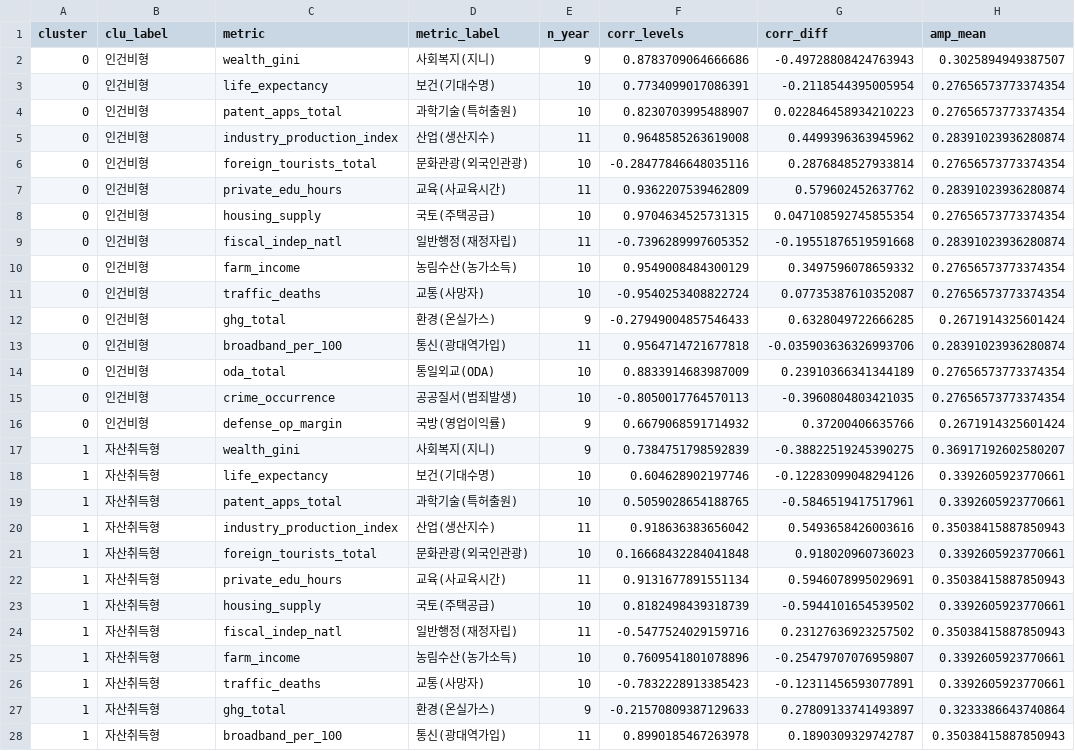
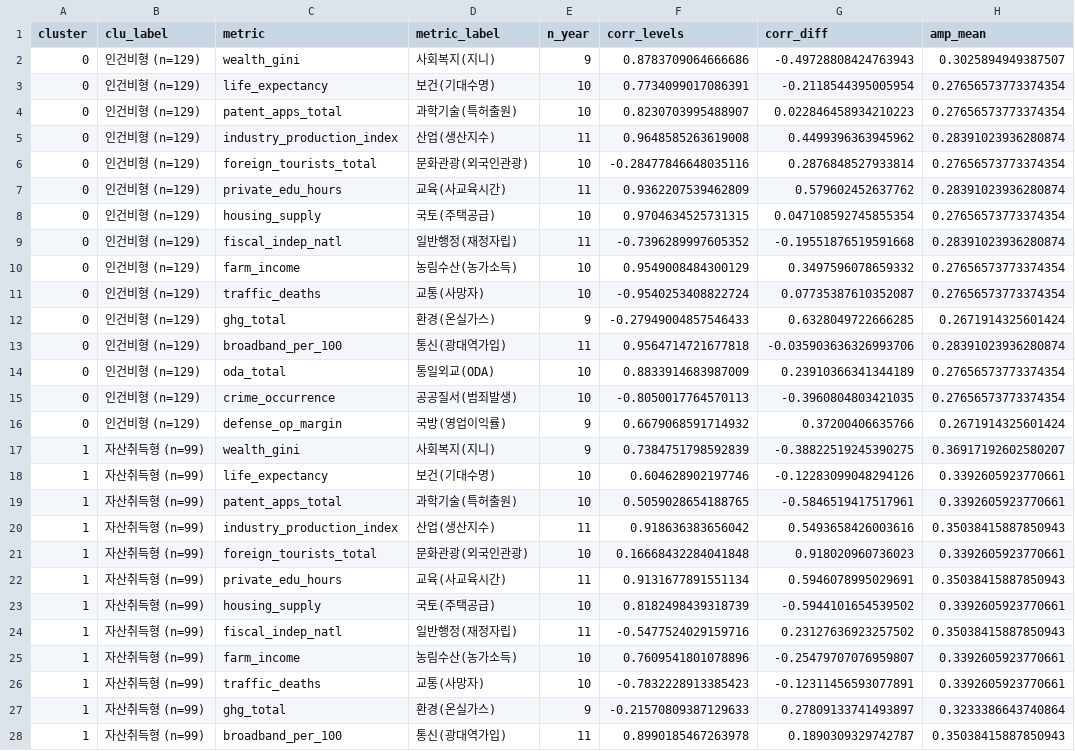
Before and after one commit to bluethestyle/goodhart-korea, a CSV file: data/results/H4_cluster_outcome_corr_11y_v3.csv, drawn as a sheet; only a part is shown; the diff covers the shown part only; the diff names each change by its address in the sheet, - before the commit and + after, or states it on an @@ line.

```diff
--- a/data/results/H4_cluster_outcome_corr_11y_v3.csv
+++ b/data/results/H4_cluster_outcome_corr_11y_v3.csv
-B2:B16 (clu_label): 인건비형
+B2:B16 (clu_label): 인건비형 (n=129)
-B17:B28 (clu_label): 자산취득형
+B17:B28 (clu_label): 자산취득형 (n=99)
```
Also changed, not shown: 33 edited cells elsewhere in this file, data/results/H22_field_rdd.csv, data/results/H22_rdd_estimates.csv, 49 other files.
